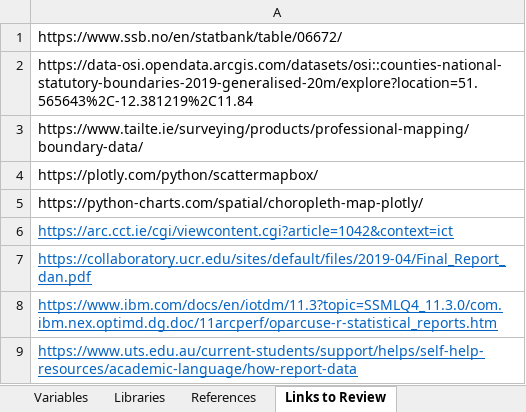
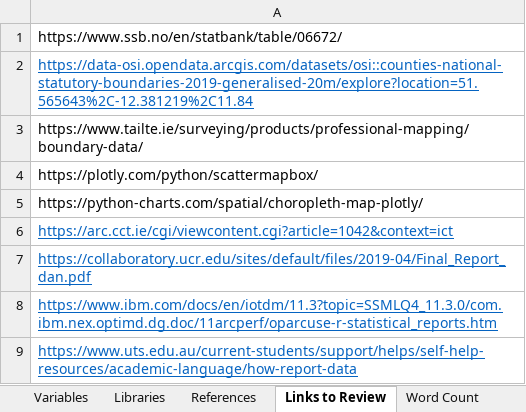
Before and after one commit to sba23014/cct_msc_data_analytics, an Excel workbook: s1_ca2/data_dictionary.xlsx, sheet Links to Review, drawn as a sheet; values as stored, in another font and other column widths than the file's, no borders; the diff names each change by its address in the sheet, - before the commit and + after, or states it on an @@ line.

```diff
--- a/s1_ca2/data_dictionary.xlsx (sheet Links to Review)
+++ b/s1_ca2/data_dictionary.xlsx (sheet Links to Review)
+sheet tab: Word Count
@@ A2 underline: off → on, text colour: black → #0563C1 @@
```
Also changed, not shown: 1 other file.
